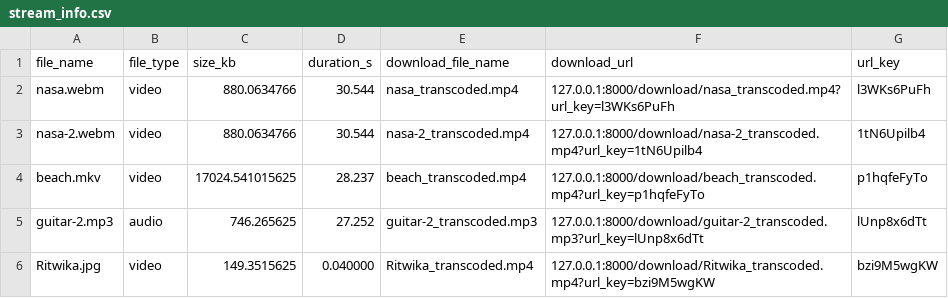
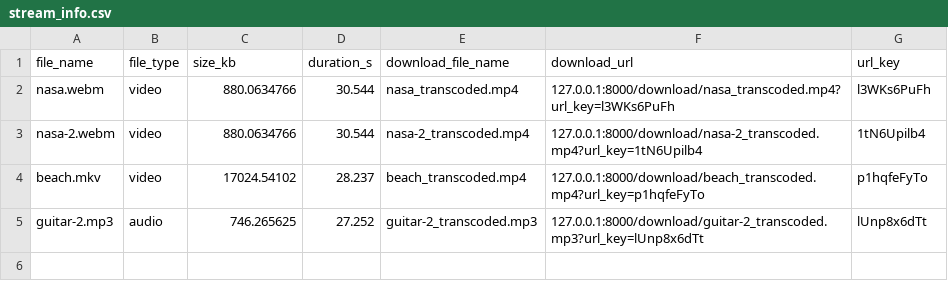
Before and after one commit to d-saikrishna/Transcode, a CSV file: stream_info.csv, drawn as a sheet.

```diff
--- a/stream_info.csv
+++ b/stream_info.csv
@@ -3,4 +3,3 @@ nasa.webm,video,880.0634766,30.544,nasa_transcoded.mp4,127.0.0.1:8000/download/n
 nasa-2.webm,video,880.0634766,30.544,nasa-2_transcoded.mp4,127.0.0.1:8000/download/nasa-2_transcoded.mp4?url_key=1tN6Upilb4,1tN6Upilb4
-beach.mkv,video,17024.541015625,28.237,beach_transcoded.mp4,127.0.0.1:8000/download/beach_transcoded.mp4?url_key=p1hqfeFyTo,p1hqfeFyTo
+beach.mkv,video,17024.54102,28.237,beach_transcoded.mp4,127.0.0.1:8000/download/beach_transcoded.mp4?url_key=p1hqfeFyTo,p1hqfeFyTo
 guitar-2.mp3,audio,746.265625,27.252,guitar-2_transcoded.mp3,127.0.0.1:8000/download/guitar-2_transcoded.mp3?url_key=lUnp8x6dTt,lUnp8x6dTt
-Ritwika.jpg,video,149.3515625,0.040000,Ritwika_transcoded.mp4,127.0.0.1:8000/download/Ritwika_transcoded.mp4?url_key=bzi9M5wgKW,bzi9M5wgKW
```
Also changed, not shown: crash_analytics.csv, 29 other files.
